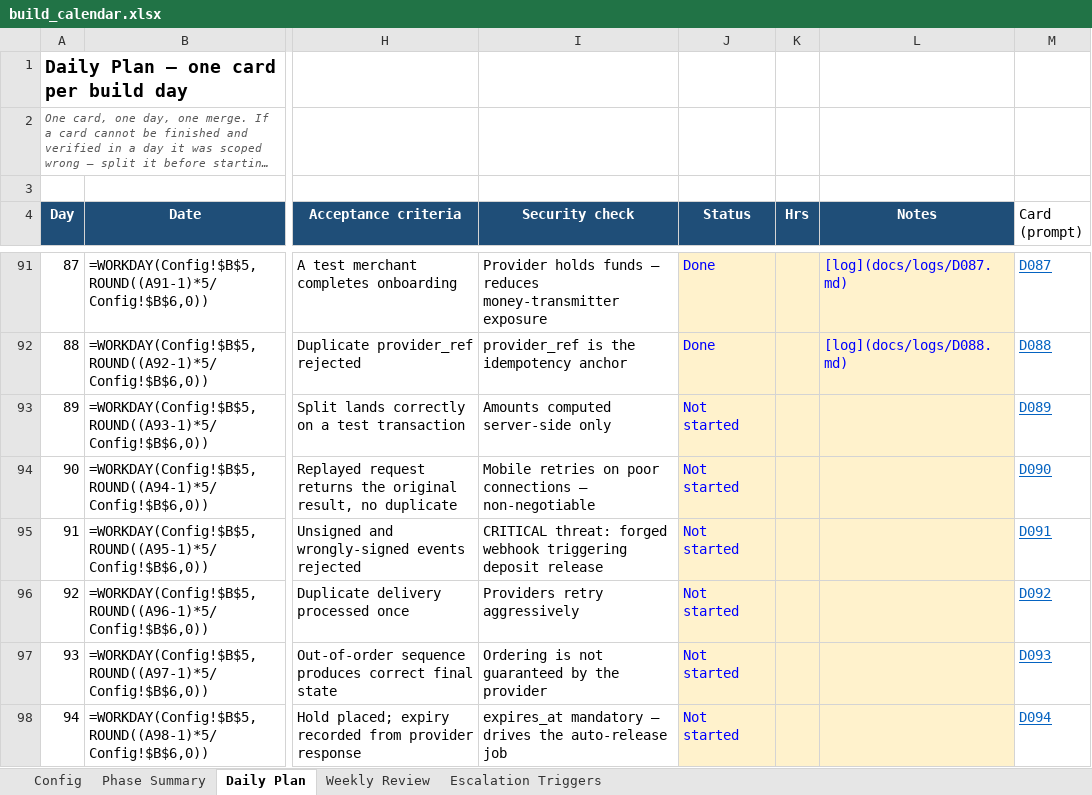
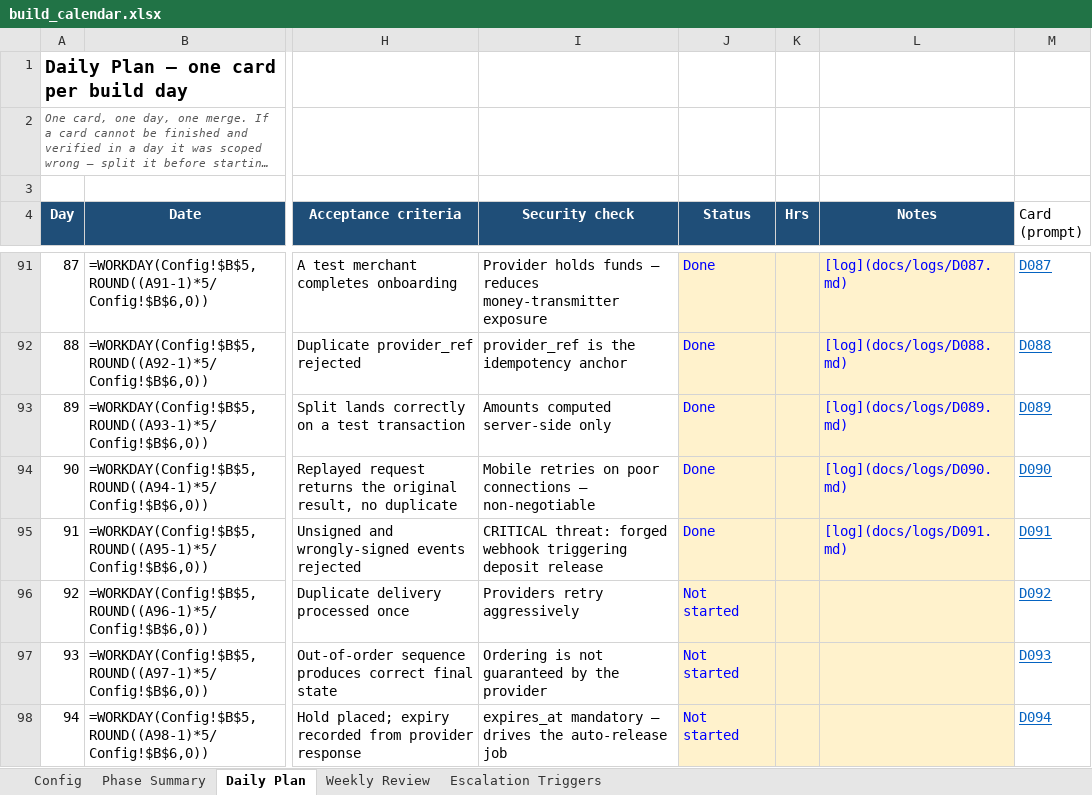
Before and after one commit to harley-bit/smb-commerce-os, an Excel workbook: docs/implementation_calendar/build_calendar.xlsx, sheet Daily Plan, drawn as a sheet; only a part is shown, gaps mark what is left out; long unchanged cells end in …; values as stored, in another font and other column widths than the file's, no borders; formulas without a stored value are shown as written; the diff names each change by its address in the sheet, - before the commit and + after, or states it on an @@ line.

Commit message:
feat(payments): Stripe webhook signature verification [D091]
Verify Stripe-Signature (t=/v1= HMAC-SHA256 scheme, Node crypto, no
stripe SDK) before ever parsing a webhook body; unsigned, wrongly-
signed, tampered, or expired events are rejected with a generic 400
and logged as a security event, never deserialized or acted on. New
POST /webhooks/stripe route; app.ts now captures the raw request body
so the signature check runs against real wire bytes.

```diff
--- a/docs/implementation_calendar/build_calendar.xlsx (sheet Daily Plan)
+++ b/docs/implementation_calendar/build_calendar.xlsx (sheet Daily Plan)
-J93:J95 (Status): Not started
+J93:J95 (Status): Done
-L93 (Notes): (empty)
+L93 (Notes): [log](docs/logs/D089.md)
-L94 (Notes): (empty)
+L94 (Notes): [log](docs/logs/D090.md)
-L95 (Notes): (empty)
+L95 (Notes): [log](docs/logs/D091.md)
```
Also changed, not shown: 9 other files.
